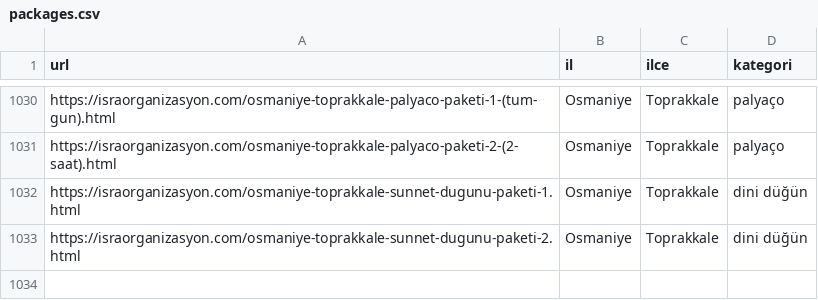
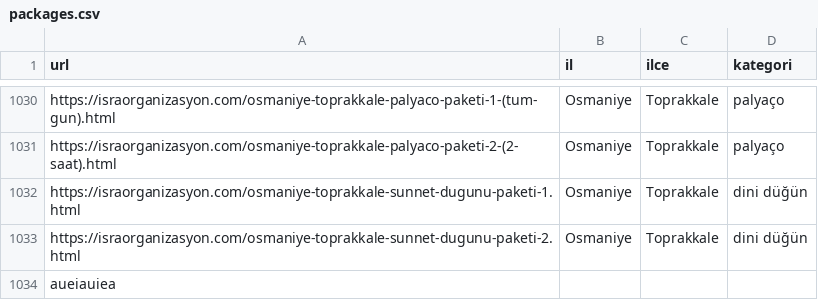
Before and after one commit to yusufkocak01/whatsapp-ai-assistant, a CSV file: packages.csv, drawn as a sheet; only a part is shown, gaps mark what is left out.

Commit message:
Paketler sekmesi güncellendi

```diff
--- a/packages.csv
+++ b/packages.csv
@@ -1033 +1033,2 @@ https://israorganizasyon.com/osmaniye-toprakkale-sunnet-dugunu-paketi̇-1.html,O
 https://israorganizasyon.com/osmaniye-toprakkale-sunnet-dugunu-paketi̇-2.html,Osmaniye,Toprakkale,dini düğün
+aueiauiea,,,
```
